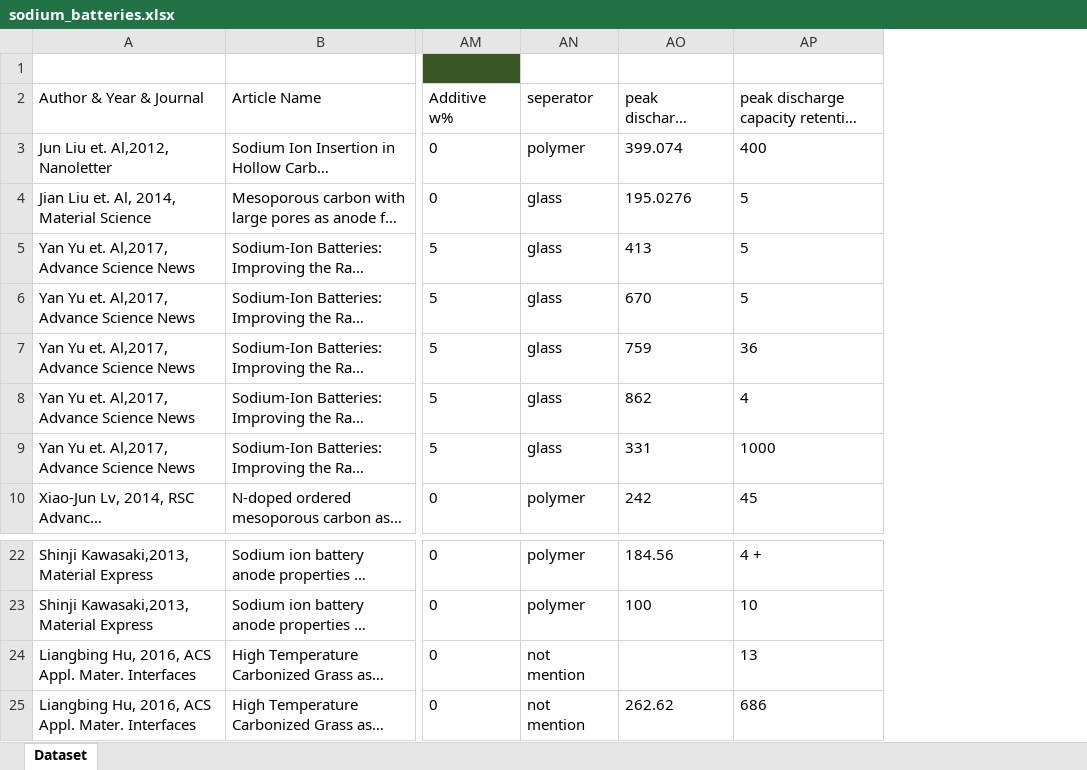
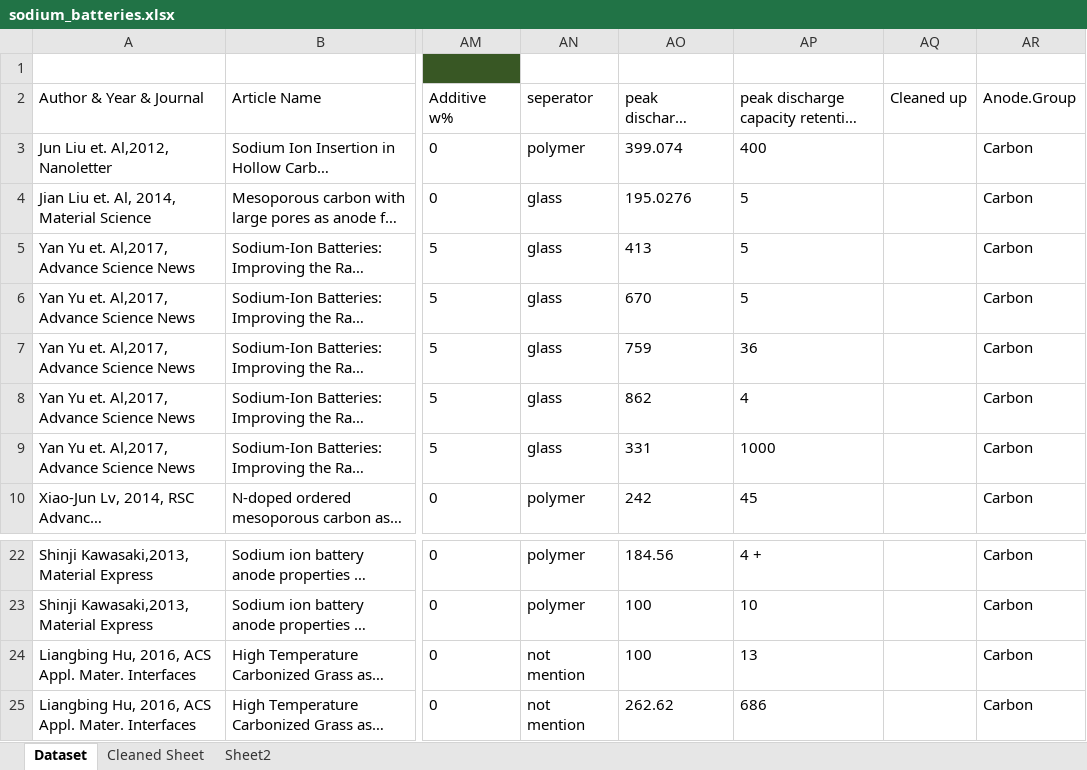
Before and after one commit to codechemE/MathComputation, an Excel workbook: final_project/sodium_batteries.xlsx, sheet Dataset, drawn as a sheet; only a part is shown, gaps mark what is left out; long unchanged cells end in …; values as stored, in another font and other column widths than the file's, no borders; the diff names each change by its address in the sheet, - before the commit and + after, or states it on an @@ line.

```diff
--- a/final_project/sodium_batteries.xlsx (sheet Dataset)
+++ b/final_project/sodium_batteries.xlsx (sheet Dataset)
+sheet tab: Cleaned Sheet
+sheet tab: Sheet2
+column AQ (Cleaned up), empty
+column AR (Anode.Group), rows 3-10: all Carbon; rows 22-25: all Carbon
-AO24 (peak discharge capacity. (mAh/g)): (empty)
+AO24 (peak discharge capacity. (mAh/g)): 100
```
Also changed, not shown: 6 other files.
